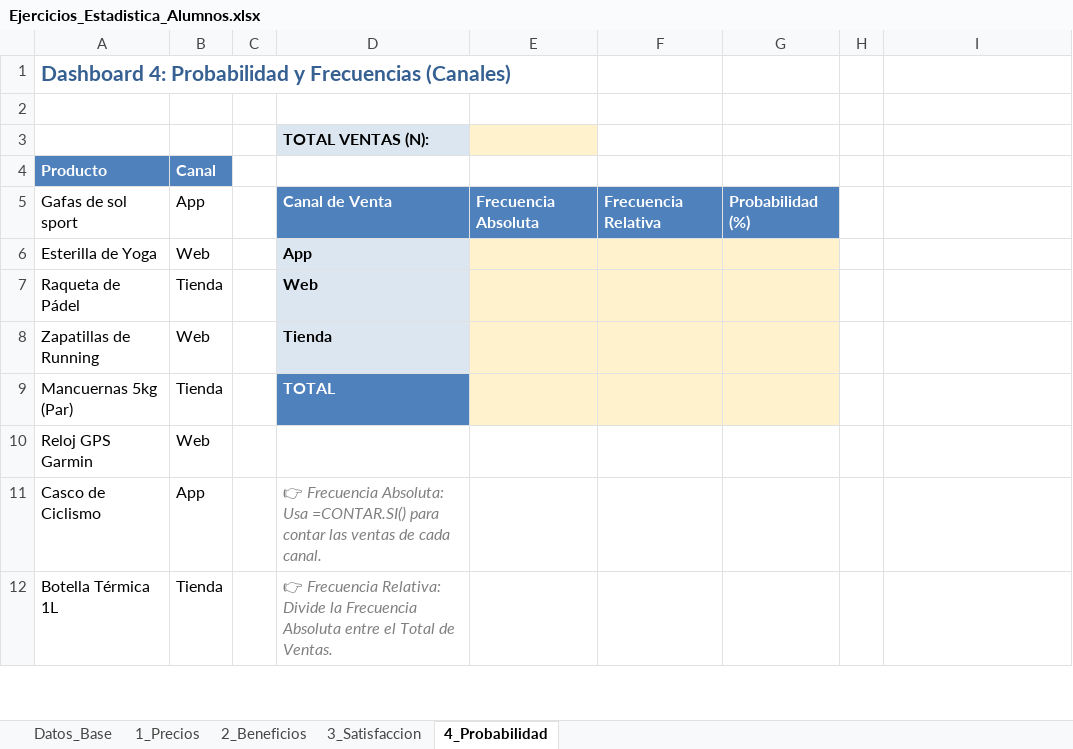
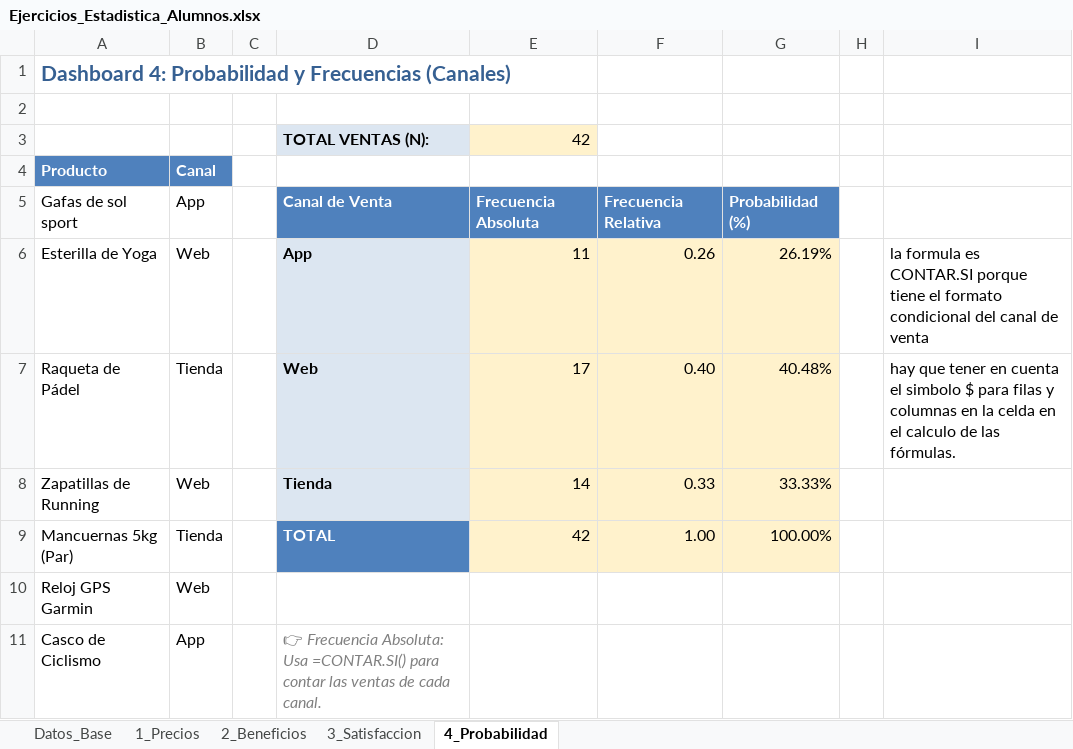
Before and after one commit to marioromero27/analisis_estadistico, an Excel workbook: Ejercicios_Estadistica_Alumnos.xlsx, sheet 4_Probabilidad, drawn as a sheet; only a part is shown; the shorter side is filled out with more unchanged rows; values as stored, in another font and other column widths than the file's, no borders; charts and pictures not drawn; the diff names each change by its address in the sheet, - before the commit and + after, or states it on an @@ line.

Commit message:
Tabla de probabilidad terminada

```diff
--- a/Ejercicios_Estadistica_Alumnos.xlsx (sheet 4_Probabilidad)
+++ b/Ejercicios_Estadistica_Alumnos.xlsx (sheet 4_Probabilidad)
-E3: (empty)
+E3: 42
-E6: (empty)
+E6: 11
-F6: (empty)
+F6: 0.26
-G6: (empty)
+G6: 26.19%
-I6: (empty)
+I6: la formula es CONTAR.SI porque tiene el formato condicional del canal de venta
-E7: (empty)
+E7: 17
-F7: (empty)
+F7: 0.40
-G7: (empty)
+G7: 40.48%
-I7: (empty)
+I7: hay que tener en cuenta el simbolo $ para filas y columnas en la celda en el calculo de las fórmulas.
-E8: (empty)
+E8: 14
-F8: (empty)
+F8: 0.33
-G8: (empty)
+G8: 33.33%
-E9: (empty)
+E9: 42
-F9: (empty)
+F9: 1.00
-G9: (empty)
+G9: 100.00%
```
Also changed, not shown: charts or pictures.
